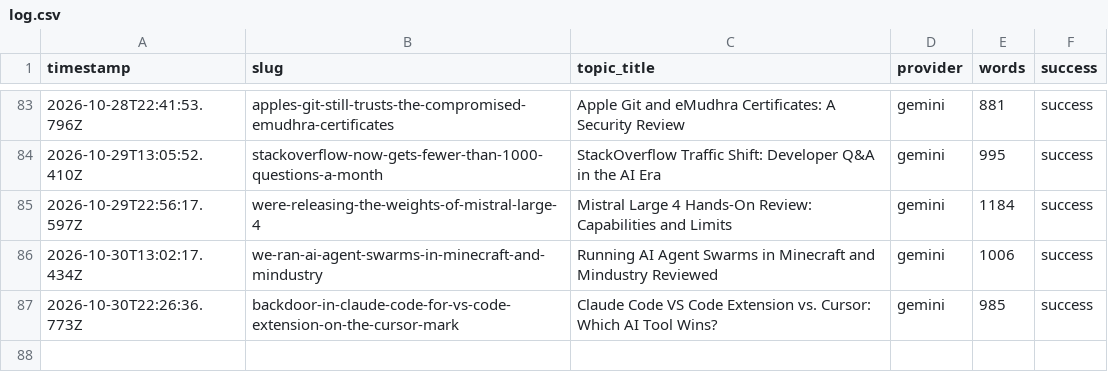
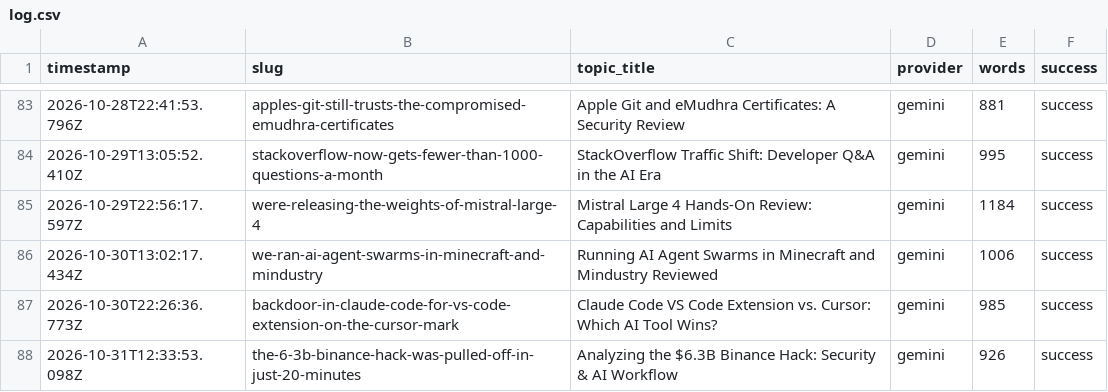
Before and after one commit to haxno2004-wq/aitoollab-autopilot, a CSV file: state/aitoollab/log.csv, drawn as a sheet; only a part is shown, gaps mark what is left out.

```diff
--- a/state/aitoollab/log.csv
+++ b/state/aitoollab/log.csv
@@ -87 +87,2 @@ timestamp,slug,topic_title,provider,words,success
 2026-10-30T22:26:36.773Z,backdoor-in-claude-code-for-vs-code-extension-on-the-cursor-mark,Claude Code VS Code Extension vs. Cursor: Which AI Tool Wins?,gemini,985,success
+2026-10-31T12:33:53.098Z,the-6-3b-binance-hack-was-pulled-off-in-just-20-minutes,Analyzing the $6.3B Binance Hack: Security & AI Workflow,gemini,926,success
```
Also changed, not shown: 6 other files.
